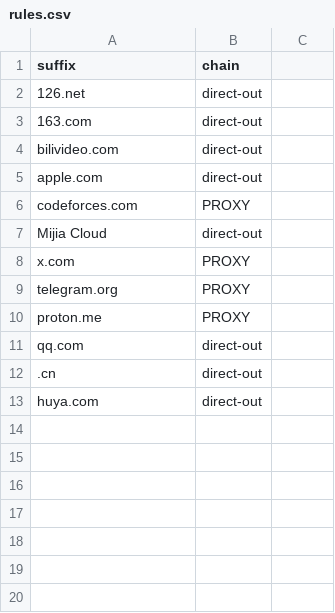
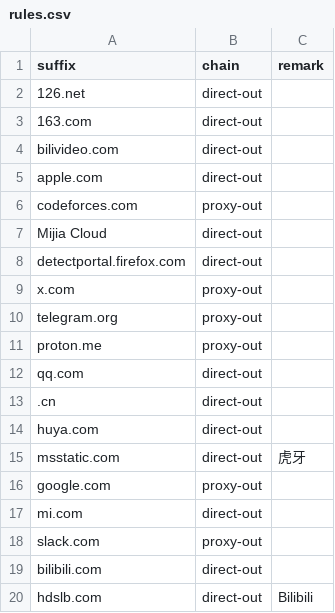
Before and after one commit to ftiasch/sing-tools, a CSV file: rules.csv, drawn as a sheet; addresses are those after the commit; the diff names each change by its address in the sheet, - before the commit and + after, or states it on an @@ line.

```diff
--- a/rules.csv
+++ b/rules.csv
-C1: (empty)
+C1: remark
-B6 (chain): PROXY
+B6 (chain): proxy-out
+row 8: detectportal.firefox.com | direct-out
-B9:B11 (chain): PROXY
+B9:B11 (chain): proxy-out
+row 15: msstatic.com | direct-out | 虎牙
+row 16: google.com | proxy-out
+row 17: mi.com | direct-out
+row 18: slack.com | proxy-out
+row 19: bilibili.com | direct-out
+row 20: hdslb.com | direct-out | Bilibili
```
Also changed, not shown: 2 other files.
